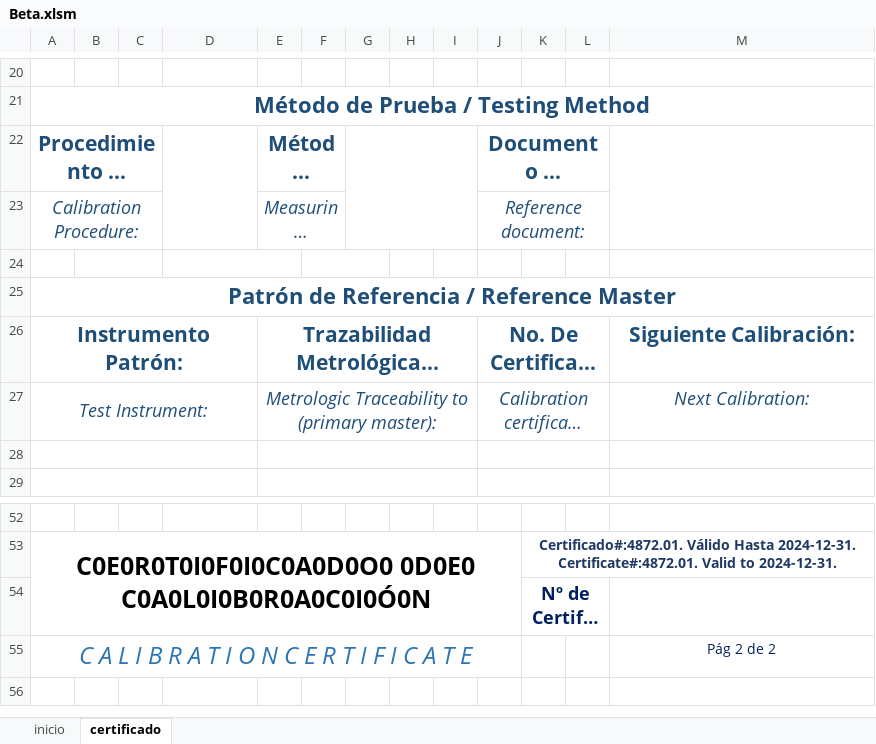
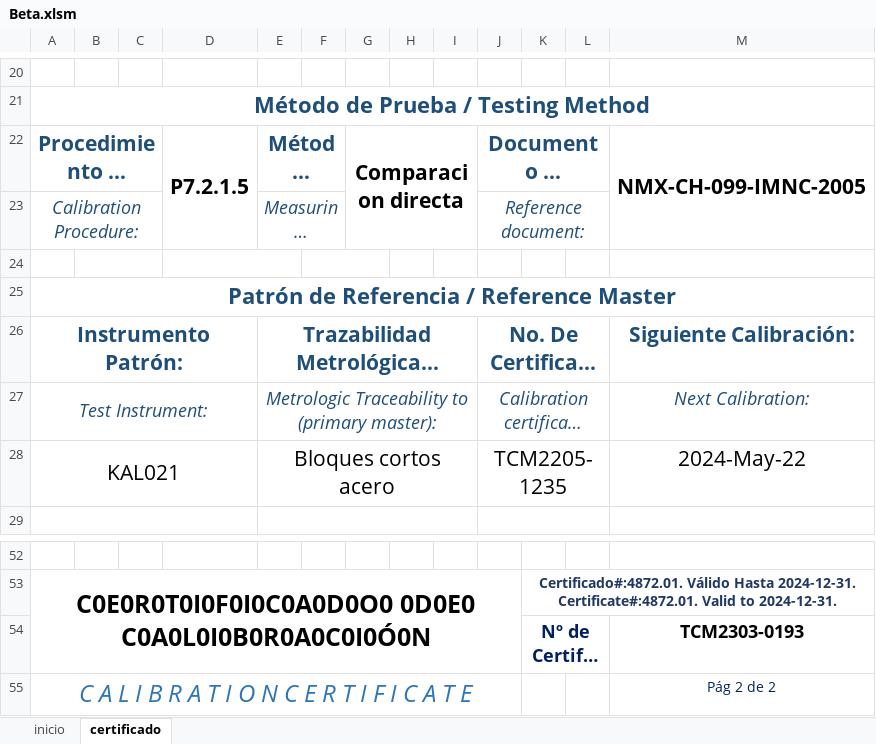
Before and after one commit to hocht/Kalibrix, an Excel workbook: Beta.xlsm, sheet certificado, drawn as a sheet; only a part is shown, gaps mark what is left out; the shorter side is filled out with more unchanged rows; long unchanged cells end in …; values as stored, in another font and other column widths than the file's, no borders; charts and pictures not drawn; the diff names each change by its address in the sheet, - before the commit and + after, or states it on an @@ line.

Commit message:
debug de formato de fechas y anadido de calibro y autorizo

```diff
--- a/Beta.xlsm (sheet certificado)
+++ b/Beta.xlsm (sheet certificado)
-D22: (empty)
+D22: P7.2.1.5
-G22: (empty)
+G22: Comparacion directa
-M22: (empty)
+M22: NMX-CH-099-IMNC-2005
-row 28: (empty)
+row 28: KAL021 |  |  |  | Bloques cortos acero |  |  |  |  | TCM2205-1235 |  |  | 2024-May-22
-M54: (empty)
+M54: TCM2303-0193
```
Also changed, not shown: sheet inicio, charts or pictures.
